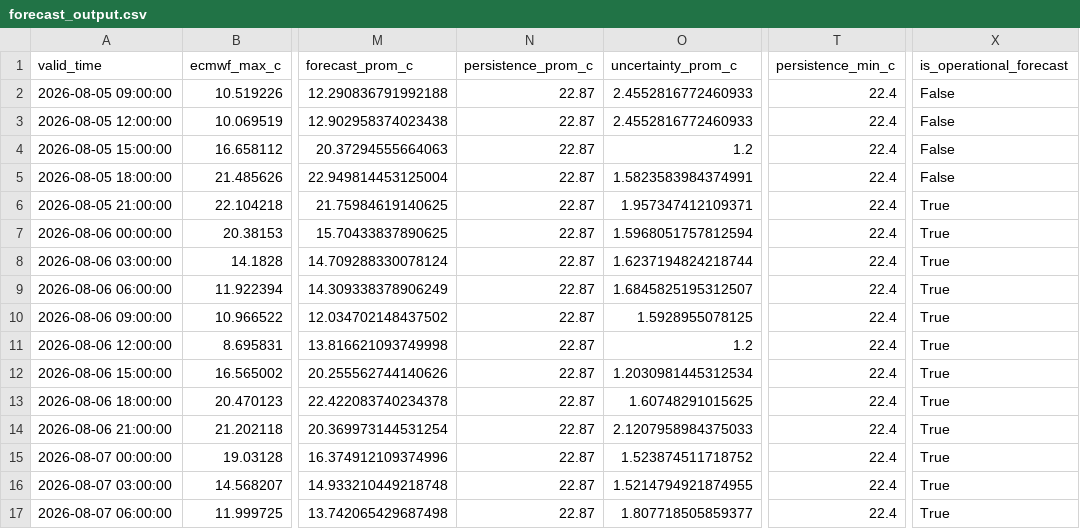
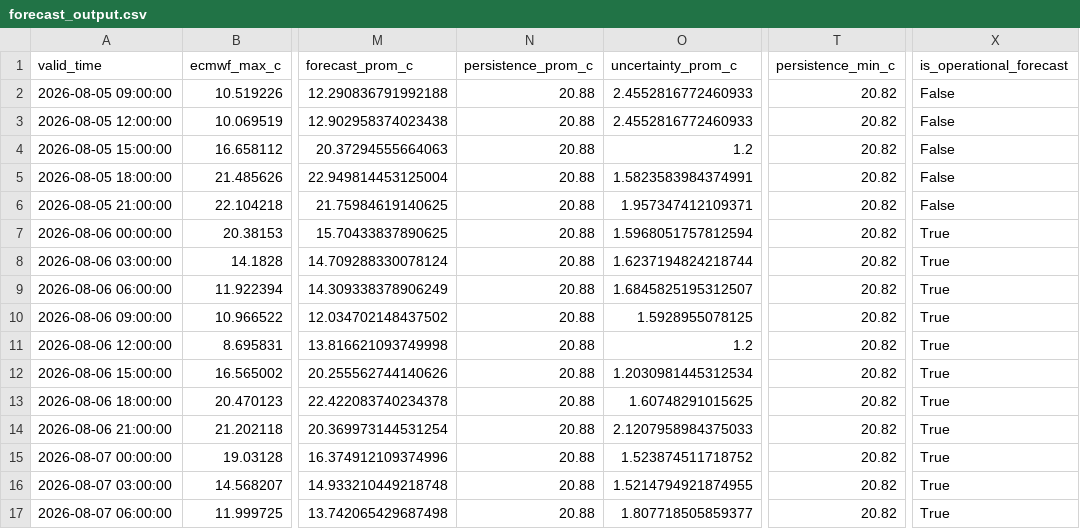
Before and after one commit to ccardenas93/weather_forecast, a CSV file: forecast_output.csv, drawn as a sheet; only a part is shown, gaps mark what is left out; the diff names each change by its address in the sheet, - before the commit and + after, or states it on an @@ line.

```diff
--- a/forecast_output.csv
+++ b/forecast_output.csv
-N2:N17 (persistence_prom_c): 22.87
+N2:N17 (persistence_prom_c): 20.88
-T2:T17 (persistence_min_c): 22.4
+T2:T17 (persistence_min_c): 20.82
-X6 (is_operational_forecast): True
+X6 (is_operational_forecast): False
```
Also changed, not shown: merged_data_export.csv, 4 other files.
